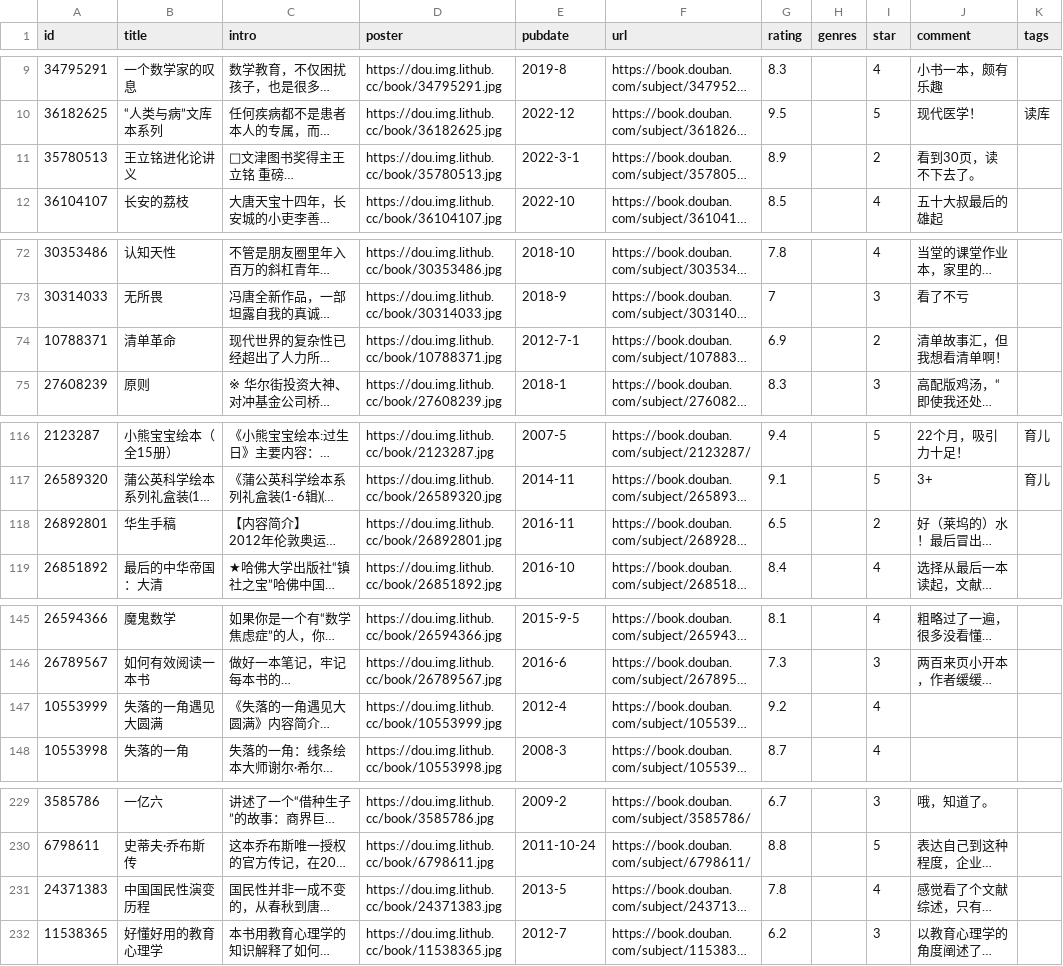
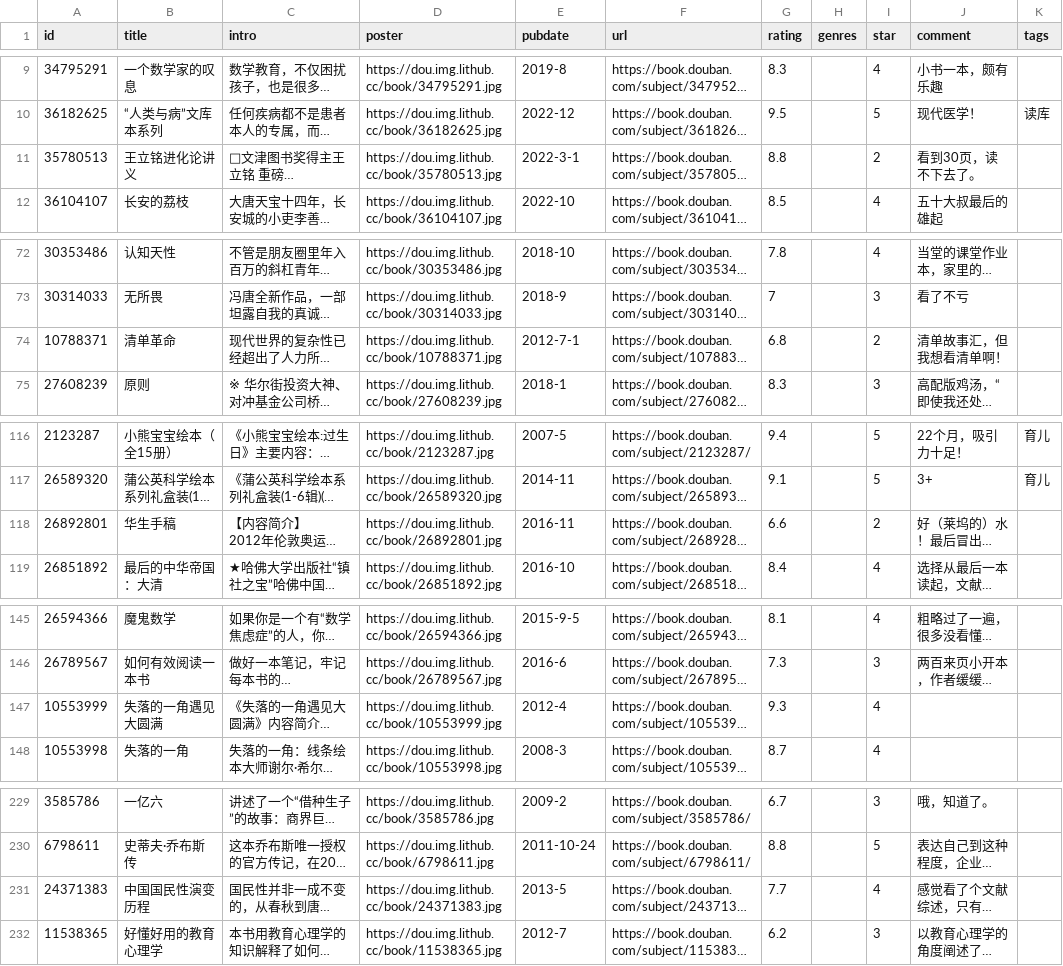
Before and after one commit to lmm214/douban, a CSV file: data/douban/book.csv, drawn as a sheet; only a part is shown, gaps mark what is left out; long unchanged cells end in …; the diff names each change by its address in the sheet, - before the commit and + after, or states it on an @@ line.

Commit message:
chore: update douban data

```diff
--- a/data/douban/book.csv
+++ b/data/douban/book.csv
-G11 (rating): 8.9
+G11 (rating): 8.8
-G74 (rating): 6.9
+G74 (rating): 6.8
-G118 (rating): 6.5
+G118 (rating): 6.6
-G147 (rating): 9.2
+G147 (rating): 9.3
-G231 (rating): 7.8
+G231 (rating): 7.7
```
